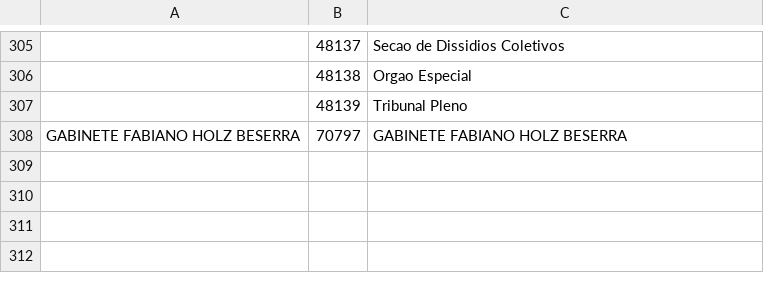
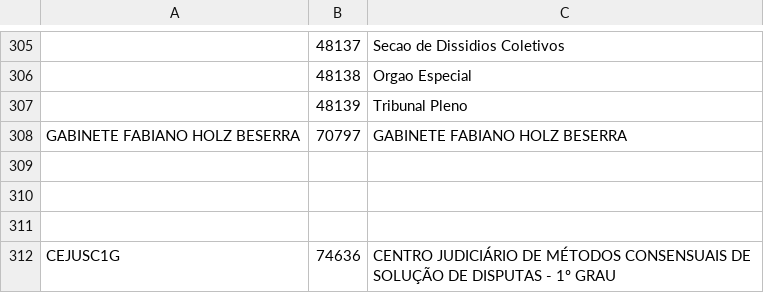
Before and after one commit to felipegiotto/justica_em_numeros_2016, a CSV file: src/main/resources/serventias_cnj/serventias_trt4.csv, drawn as a sheet; only a part is shown, gaps mark what is left out; the diff names each change by its address in the sheet, - before the commit and + after, or states it on an @@ line.

Commit message:
Serventias / Ajustes de schemas

```diff
--- a/src/main/resources/serventias_cnj/serventias_trt4.csv
+++ b/src/main/resources/serventias_cnj/serventias_trt4.csv
+row 309: (empty)
+row 310: (empty)
+row 311: (empty)
+row 312: CEJUSC1G | 74636 | CENTRO JUDICIÁRIO DE MÉTODOS CONSENSUAIS DE SOLUÇÃO DE DISPUTAS - 1º GRAU
```
Also changed, not shown: 1 other file.
